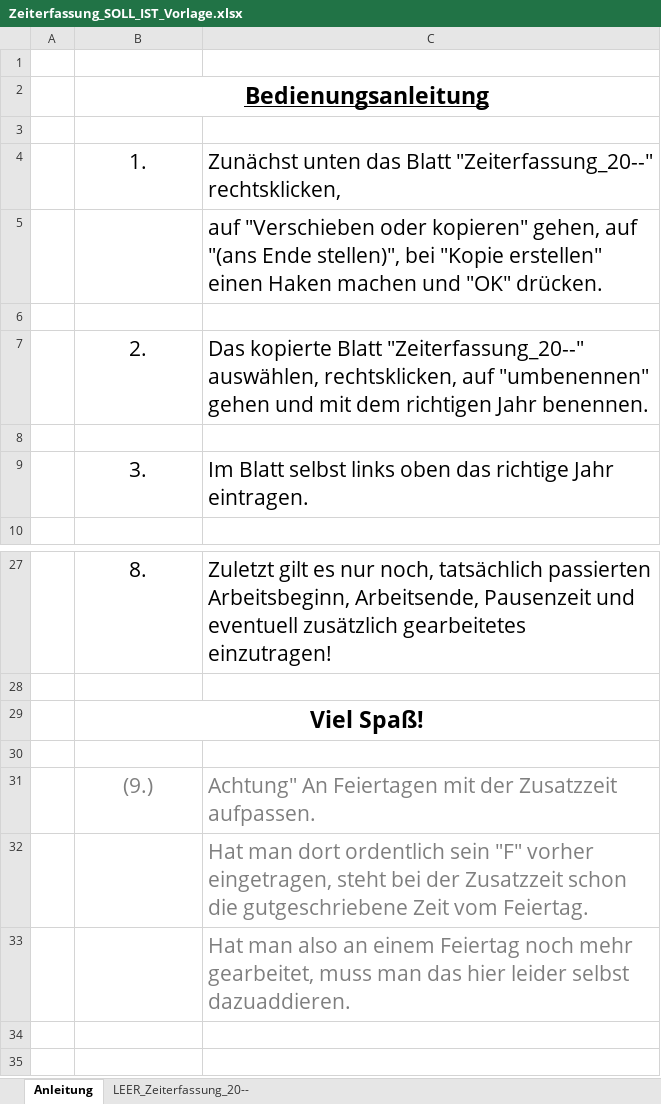
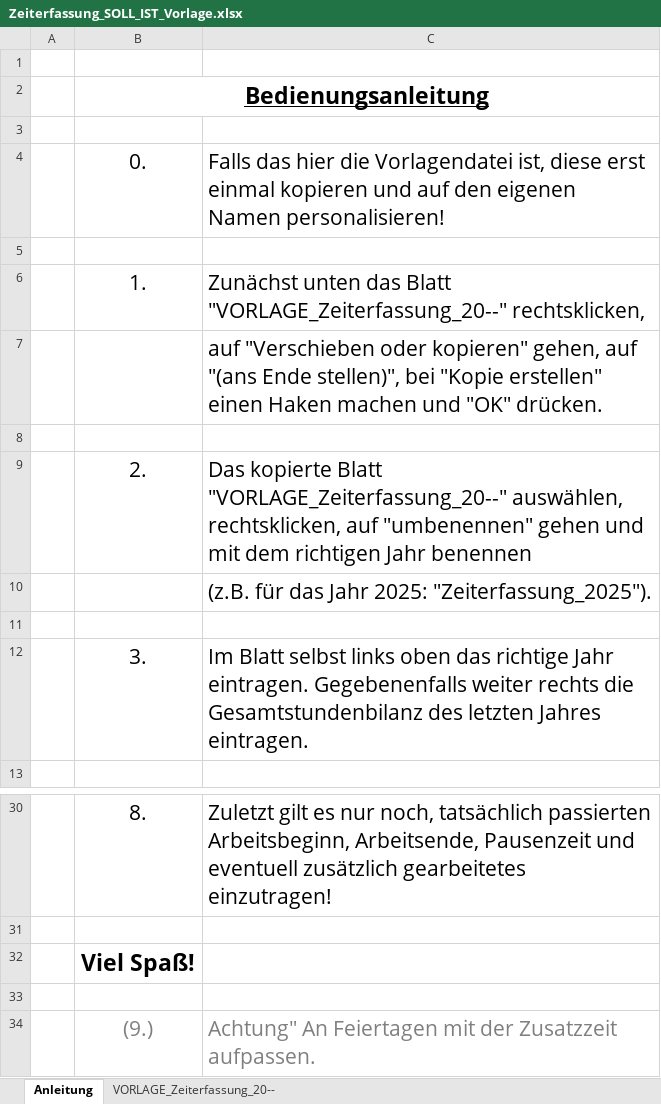
Before and after one commit to ThePhoenixCraft/WorktimeRecording-Tool, an Excel workbook: Zeiterfassung_SOLL_IST_Vorlage.xlsx, sheet Anleitung, drawn as a sheet; only a part is shown, gaps mark what is left out; the shorter side is filled out with more unchanged rows; values as stored, in another font and other column widths than the file's, no borders; removed rows and columns are numbered as before the commit, all else as after; the diff names each change by its address in the sheet, - before the commit and + after, or states it on an @@ line.

```diff
--- a/Zeiterfassung_SOLL_IST_Vorlage.xlsx (sheet Anleitung)
+++ b/Zeiterfassung_SOLL_IST_Vorlage.xlsx (sheet Anleitung)
-sheet tab: LEER_Zeiterfassung_20--
+sheet tab: VORLAGE_Zeiterfassung_20--
+row 4:  | 0. | Falls das hier die Vorlagendatei ist, diese erst einmal kopieren und auf den eigenen Namen personalisieren!
+row 5: (empty)
-C6: …das Blatt "Zeiterfassung_20--" rechtsklicken,
+C6: …das Blatt "VORLAGE_Zeiterfassung_20--" rechtsklicken,
-C9: …kopierte Blatt "Zeiterfassung_20--" auswählen, rechtsklicken, auf "umbenennen" gehen und mit dem richtigen Jahr benennen.
+C9: …kopierte Blatt "VORLAGE_Zeiterfassung_20--" auswählen, rechtsklicken, auf "umbenennen" gehen und mit dem richtigen Jahr benennen
+row 10:  |  | (z.B. für das Jahr 2025: "Zeiterfassung_2025").
-C12: …Jahr eintragen.
+C12: …Jahr eintragen. Gegebenenfalls weiter rechts die Gesamtstundenbilanz des letzten Jahres eintragen.
-B29:C29 merged
```
Also changed, not shown: sheet VORLAGE_Zeiterfassung_20--, formulas that keep their value, Zeiterfassung_SOLL_IST_Vorlage_Zivis.xlsx.
